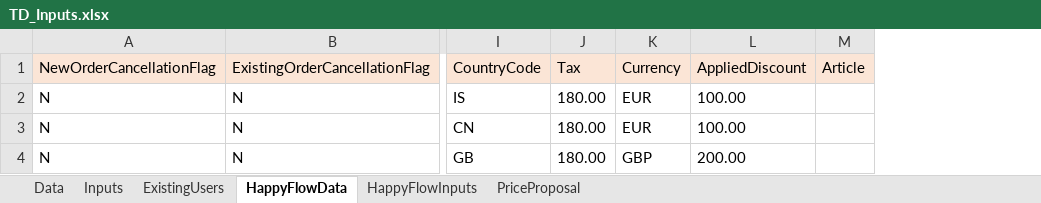
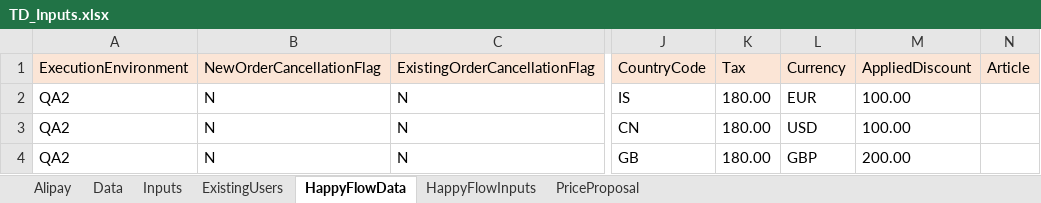
Before and after one commit to DeepanRajChinnasamy/SAP-Test-Automation, an Excel workbook: UploadExcel/TD_Inputs.xlsx, sheet HappyFlowData, drawn as a sheet; only a part is shown, gaps mark what is left out; values as stored, in another font and other column widths than the file's, no borders; addresses are those after the commit; the diff names each change by its address in the sheet, - before the commit and + after, or states it on an @@ line.

```diff
--- a/UploadExcel/TD_Inputs.xlsx (sheet HappyFlowData)
+++ b/UploadExcel/TD_Inputs.xlsx (sheet HappyFlowData)
+sheet tab: Alipay
+column A (ExecutionEnvironment), rows 2-4: all QA2
-L3 (Currency): EUR
+L3 (Currency): USD
```
Also changed, not shown: sheet HappyFlowInputs, sheet PriceProposal.
